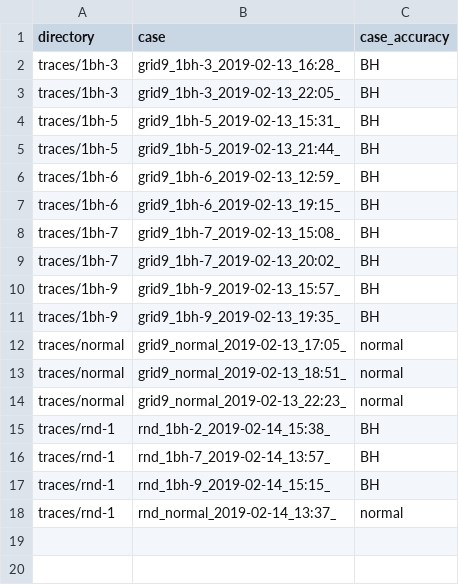
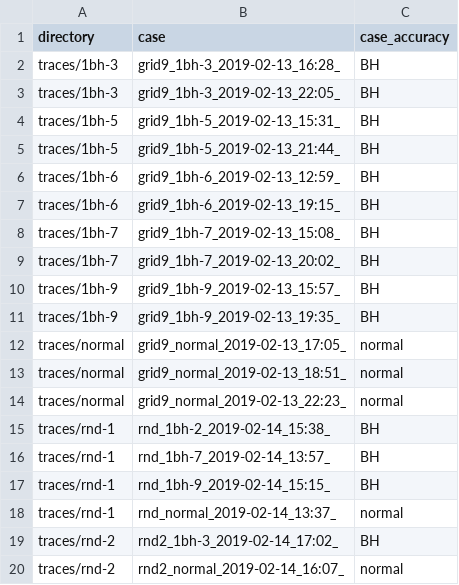
Before and after one commit to ichatz/iot-netprofiler, a CSV file: cooja3-9nodes/traces/traces.csv, drawn as a sheet; the diff names each change by its address in the sheet, - before the commit and + after, or states it on an @@ line.

```diff
--- a/cooja3-9nodes/traces/traces.csv
+++ b/cooja3-9nodes/traces/traces.csv
+row 19: traces/rnd-2 | rnd2_1bh-3_2019-02-14_17:02_ | BH
+row 20: traces/rnd-2 | rnd2_normal_2019-02-14_16:07_ | normal
```
Also changed, not shown: Kmeans/results_network_kmeans.csv, results_network_kmeans.csv, 6 other files.
